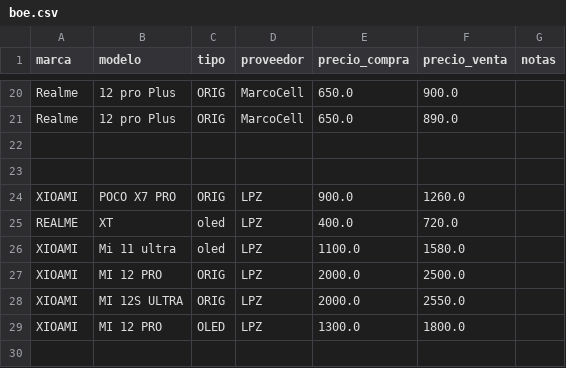
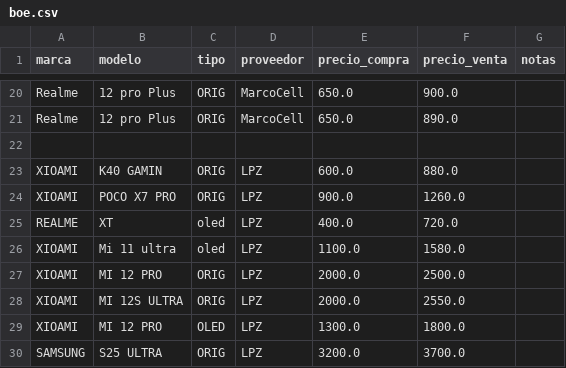
Before and after one commit to SCZ-BO/DrXiaomi, a CSV file: precio/data/boe.csv, drawn as a sheet; only a part is shown, gaps mark what is left out; the diff names each change by its address in the sheet, - before the commit and + after, or states it on an @@ line.

Commit message:
Update boe.csv

```diff
--- a/precio/data/boe.csv
+++ b/precio/data/boe.csv
-row 23: (empty)
+row 23: XIOAMI | K40 GAMIN | ORIG | LPZ | 600.0 | 880.0
+row 30: SAMSUNG | S25 ULTRA | ORIG | LPZ | 3200.0 | 3700.0
```
